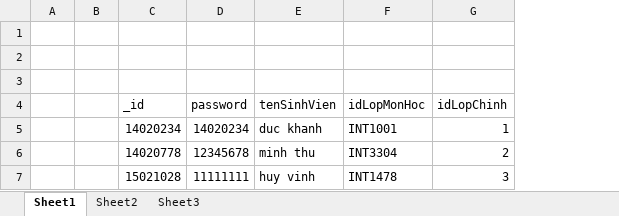
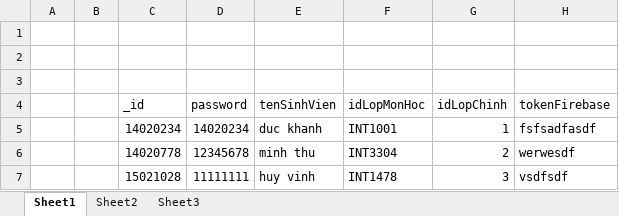
Before and after one commit to duckhanhuet/UETSupportAPI, an Excel workbook: filedatabase/sinhvien.xlsx, sheet Sheet1, drawn as a sheet; values as stored, in another font and other column widths than the file's, no borders; the diff names each change by its address in the sheet, - before the commit and + after, or states it on an @@ line.

```diff
--- a/filedatabase/sinhvien.xlsx (sheet Sheet1)
+++ b/filedatabase/sinhvien.xlsx (sheet Sheet1)
+column H (tokenFirebase), rows 5-7: fsfsadfasdf | werwesdf | vsdfsdf
```
Also changed, not shown: filedatabase/loaithongbao.xlsx, 14 other files.
